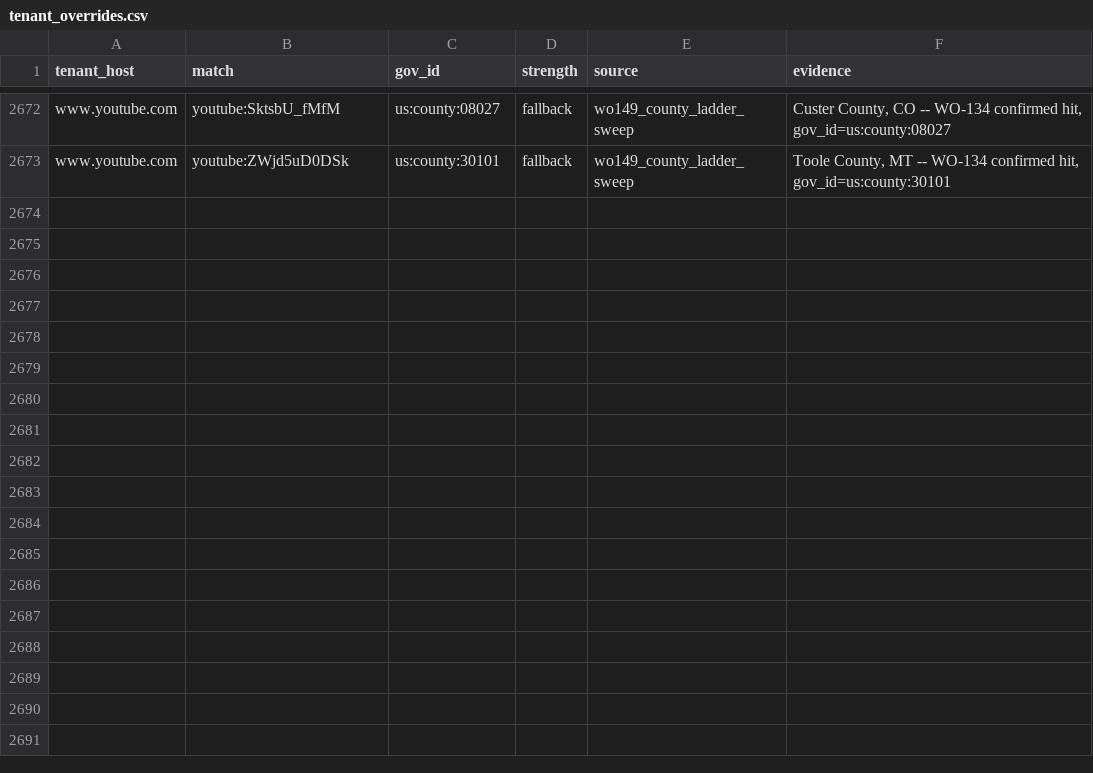
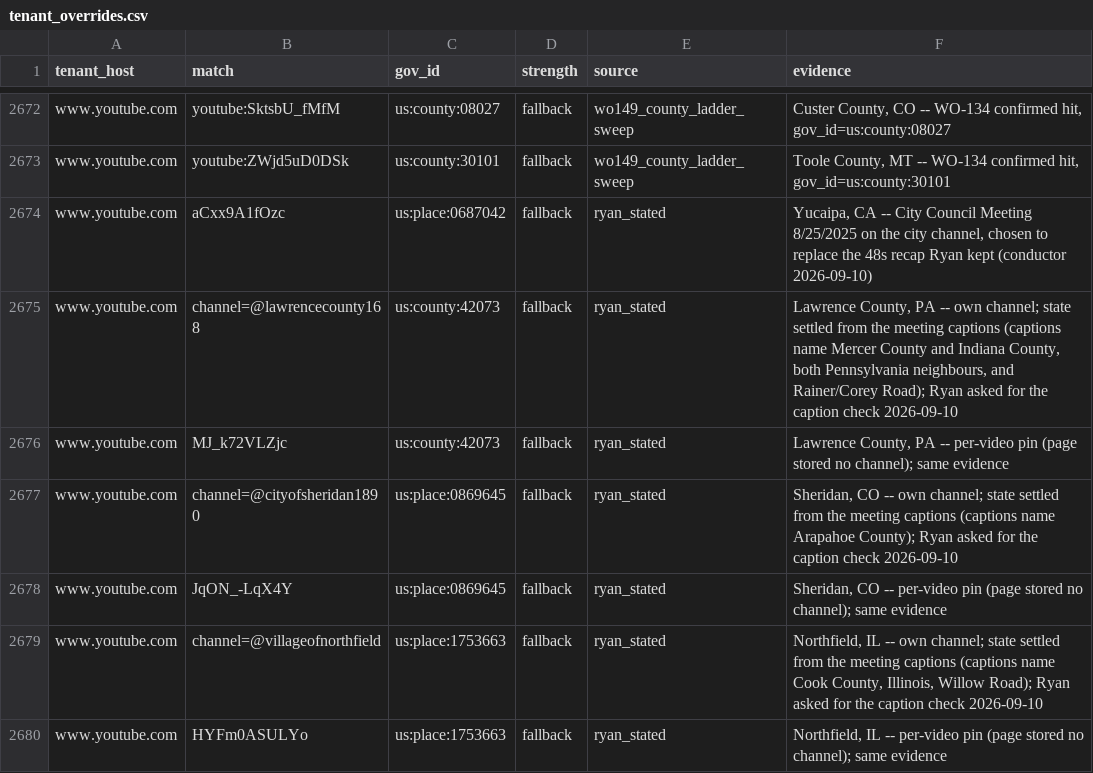
Before and after one commit to mroconnell/rtr-deeplink, a CSV file: app/utils/jurisdiction_data/tenant_overrides.csv, drawn as a sheet; only a part is shown, gaps mark what is left out; the diff names each change by its address in the sheet, - before the commit and + after, or states it on an @@ line.

```diff
--- a/app/utils/jurisdiction_data/tenant_overrides.csv
+++ b/app/utils/jurisdiction_data/tenant_overrides.csv
+row 2674: www.youtube.com | aCxx9A1fOzc | us:place:0687042 | fallback | ryan_stated | Yucaipa, CA -- City Council Meeting 8/25/2025 on the city channel, chosen to replace the 48s recap Ryan kept (conductor 2026-09-10)
+row 2675: www.youtube.com | channel=@lawrencecounty168 | us:county:42073 | fallback | ryan_stated | Lawrence County, PA -- own channel; state settled from the meeting captions (captions name Mercer County and Indiana County, both Pennsylvania neighbours, and Rainer/Corey Road); Ryan asked for the caption check 2026-09-10
+row 2676: www.youtube.com | MJ_k72VLZjc | us:county:42073 | fallback | ryan_stated | Lawrence County, PA -- per-video pin (page stored no channel); same evidence
+row 2677: www.youtube.com | channel=@cityofsheridan1890 | us:place:0869645 | fallback | ryan_stated | Sheridan, CO -- own channel; state settled from the meeting captions (captions name Arapahoe County); Ryan asked for the caption check 2026-09-10
+row 2678: www.youtube.com | JqON_-LqX4Y | us:place:0869645 | fallback | ryan_stated | Sheridan, CO -- per-video pin (page stored no channel); same evidence
+row 2679: www.youtube.com | channel=@villageofnorthfield | us:place:1753663 | fallback | ryan_stated | Northfield, IL -- own channel; state settled from the meeting captions (captions name Cook County, Illinois, Willow Road); Ryan asked for the caption check 2026-09-10
+row 2680: www.youtube.com | HYFm0ASULYo | us:place:1753663 | fallback | ryan_stated | Northfield, IL -- per-video pin (page stored no channel); same evidence
```
Also changed, not shown: archive/data/hub_slug_aliases.csv, 2 other files.
